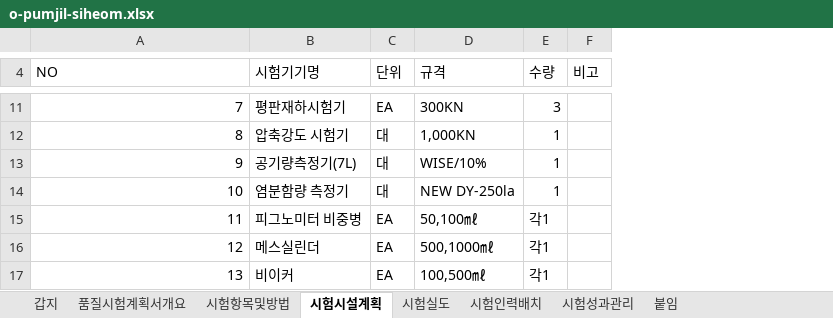
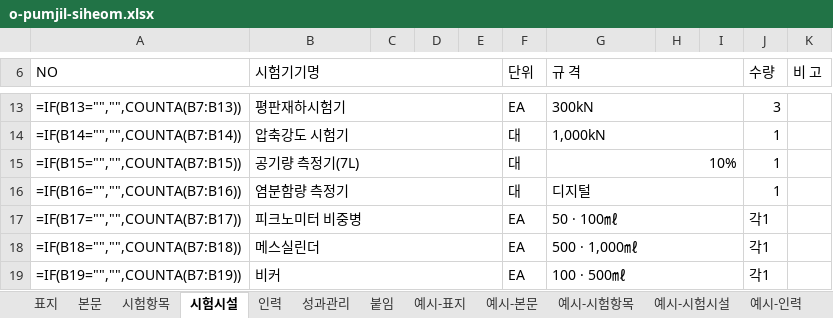
Before and after one commit to kimmyounghwan/K-conmap, an Excel workbook: web/public/forms/orig/o-pumjil-siheom.xlsx, sheet 시험시설, drawn as a sheet; only a part is shown, gaps mark what is left out; values as stored, in another font and other column widths than the file's, no cell formats; formulas without a stored value are shown as written; addresses are those after the commit; the diff covers the shown part only; the diff names each change by its address in the sheet, - before the commit and + after, or states it on an @@ line.

```diff
--- a/web/public/forms/orig/o-pumjil-siheom.xlsx (sheet 시험시설)
+++ b/web/public/forms/orig/o-pumjil-siheom.xlsx (sheet 시험시설)
-sheet tab: 갑지
+sheet tab: 예시-시험시설
-sheet tab: 품질시험계획서개요
+sheet tab: 본문
-sheet tab: 시험항목및방법
+sheet tab: 예시-시험항목
-sheet tab: 시험시설계획
+sheet tab: 시험시설
-sheet tab: 시험실도
+sheet tab: 인력
-sheet tab: 시험성과관리
+sheet tab: 표지
-sheet tab: 시험인력배치
+sheet tab: 시험항목
+sheet tab: 성과관리
+sheet tab: 예시-표지
+sheet tab: 예시-본문
+sheet tab: 예시-인력
@@ sheet tab order changed: 표지 | 본문 | 시험항목 | 시험시설 | 인력 | 성과관리 | 붙임 | 예시-표지 | 예시-본문 | 예시-시험항목 | 예시-시험시설 | 예시-인력 @@
+column C, empty
+column D, empty
+column E, empty
+column H, empty
+column I, empty
+B6:E6 merged
-G6: 규격
+G6: 규 격
+G6:I6 merged
-K6: 비고
+K6: 비 고
-A13 (NO): 7
+A13 (NO): =IF(B13="","",COUNTA(B7:B13))
+B13:E13 merged
-G13 (규 격): 300KN
+G13 (규 격): 300kN
+G13:I13 merged
-A14 (NO): 8
+A14 (NO): =IF(B14="","",COUNTA(B7:B14))
+B14:E14 merged
-G14 (규 격): 1,000KN
+G14 (규 격): 1,000kN
+G14:I14 merged
-A15 (NO): 9
+A15 (NO): =IF(B15="","",COUNTA(B7:B15))
-B15 (시험기기명): 공기량측정기(7L)
+B15 (시험기기명): 공기량 측정기(7L)
+B15:E15 merged
-G15 (규 격): WISE/10%
+G15 (규 격): 10%
+G15:I15 merged
-A16 (NO): 10
+A16 (NO): =IF(B16="","",COUNTA(B7:B16))
+B16:E16 merged
-G16 (규 격): NEW DY-250la
+G16 (규 격): 디지털
+G16:I16 merged
-A17 (NO): 11
+A17 (NO): =IF(B17="","",COUNTA(B7:B17))
-B17 (시험기기명): 피그노미터 비중병
+B17 (시험기기명): 피크노미터 비중병
+B17:E17 merged
-G17 (규 격): 50,100㎖
+G17 (규 격): 50 · 100㎖
+G17:I17 merged
-A18 (NO): 12
+A18 (NO): =IF(B18="","",COUNTA(B7:B18))
+B18:E18 merged
-G18 (규 격): 500,1000㎖
+G18 (규 격): 500 · 1,000㎖
+G18:I18 merged
-A19 (NO): 13
+A19 (NO): =IF(B19="","",COUNTA(B7:B19))
-B19 (시험기기명): 비이커
+B19 (시험기기명): 비커
+B19:E19 merged
-G19 (규 격): 100,500㎖
+G19 (규 격): 100 · 500㎖
+G19:I19 merged
```
Also changed, not shown: 27 added rows, 45 edited cells and merged cells elsewhere in this sheet, sheet 예시-시험시설, sheet 붙임, sheet 본문, sheet 예시-시험항목, sheet 표지, sheet 인력, other sheet tabs, cell formats, hidden cells, charts or pictures, web/public/forms/orig/o-ascon-jageop.xlsx, web/public/forms/orig/o-balpa-jageop.xlsx, 51 other files.
